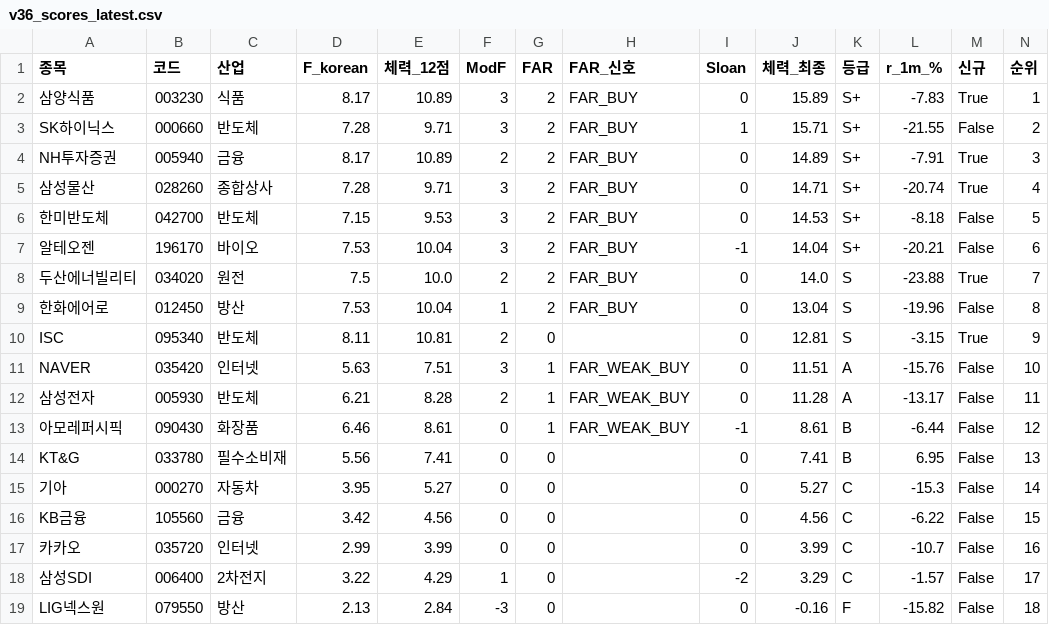
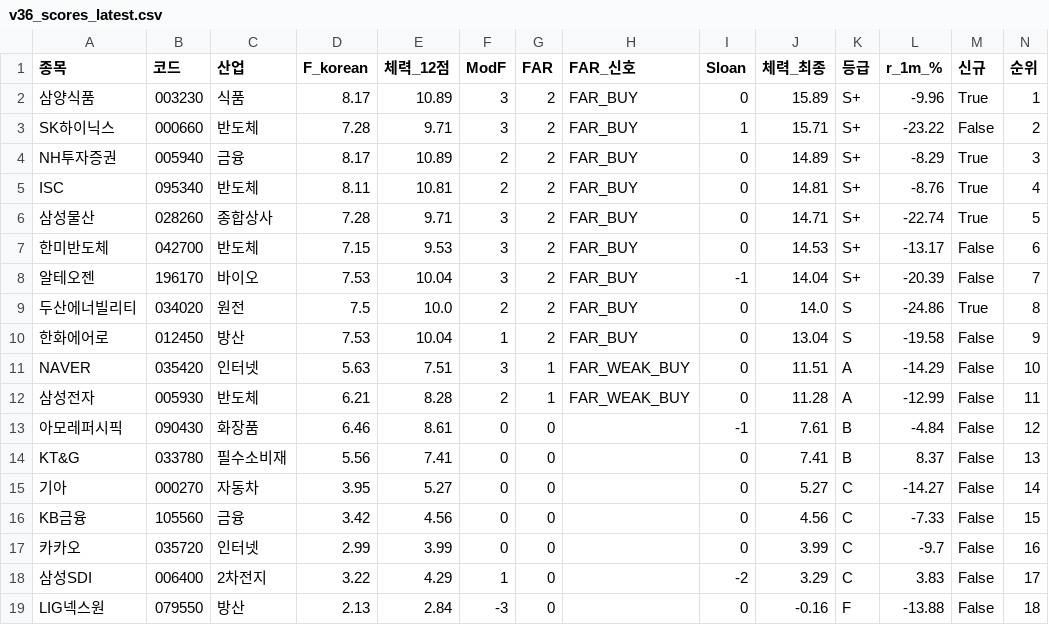
Before and after one commit to luminae21-source/jinwoo-quant-auto, a CSV file: docs/v36_scores_latest.csv, drawn as a sheet.

```diff
--- a/docs/v36_scores_latest.csv
+++ b/docs/v36_scores_latest.csv
@@ -1,19 +1,19 @@
 종목,코드,산업,F_korean,체력_12점,ModF,FAR,FAR_신호,Sloan,체력_최종,등급,r_1m_%,신규,순위
-삼양식품,003230,식품,8.17,10.89,3,2,FAR_BUY,0,15.89,S+,-7.83,True,1
-SK하이닉스,000660,반도체,7.28,9.71,3,2,FAR_BUY,1,15.71,S+,-21.55,False,2
-NH투자증권,005940,금융,8.17,10.89,2,2,FAR_BUY,0,14.89,S+,-7.91,True,3
-삼성물산,028260,종합상사,7.28,9.71,3,2,FAR_BUY,0,14.71,S+,-20.74,True,4
-한미반도체,042700,반도체,7.15,9.53,3,2,FAR_BUY,0,14.53,S+,-8.18,False,5
-알테오젠,196170,바이오,7.53,10.04,3,2,FAR_BUY,-1,14.04,S+,-20.21,False,6
-두산에너빌리티,034020,원전,7.5,10.0,2,2,FAR_BUY,0,14.0,S,-23.88,True,7
-한화에어로,012450,방산,7.53,10.04,1,2,FAR_BUY,0,13.04,S,-19.96,False,8
-ISC,095340,반도체,8.11,10.81,2,0,,0,12.81,S,-3.15,True,9
-NAVER,035420,인터넷,5.63,7.51,3,1,FAR_WEAK_BUY,0,11.51,A,-15.76,False,10
-삼성전자,005930,반도체,6.21,8.28,2,1,FAR_WEAK_BUY,0,11.28,A,-13.17,False,11
-아모레퍼시픽,090430,화장품,6.46,8.61,0,1,FAR_WEAK_BUY,-1,8.61,B,-6.44,False,12
-KT&G,033780,필수소비재,5.56,7.41,0,0,,0,7.41,B,6.95,False,13
-기아,000270,자동차,3.95,5.27,0,0,,0,5.27,C,-15.3,False,14
-KB금융,105560,금융,3.42,4.56,0,0,,0,4.56,C,-6.22,False,15
-카카오,035720,인터넷,2.99,3.99,0,0,,0,3.99,C,-10.7,False,16
-삼성SDI,006400,2차전지,3.22,4.29,1,0,,-2,3.29,C,-1.57,False,17
-LIG넥스원,079550,방산,2.13,2.84,-3,0,,0,-0.16,F,-15.82,False,18
+삼양식품,003230,식품,8.17,10.89,3,2,FAR_BUY,0,15.89,S+,-9.96,True,1
+SK하이닉스,000660,반도체,7.28,9.71,3,2,FAR_BUY,1,15.71,S+,-23.22,False,2
+NH투자증권,005940,금융,8.17,10.89,2,2,FAR_BUY,0,14.89,S+,-8.29,True,3
+ISC,095340,반도체,8.11,10.81,2,2,FAR_BUY,0,14.81,S+,-8.76,True,4
+삼성물산,028260,종합상사,7.28,9.71,3,2,FAR_BUY,0,14.71,S+,-22.74,True,5
+한미반도체,042700,반도체,7.15,9.53,3,2,FAR_BUY,0,14.53,S+,-13.17,False,6
+알테오젠,196170,바이오,7.53,10.04,3,2,FAR_BUY,-1,14.04,S+,-20.39,False,7
+두산에너빌리티,034020,원전,7.5,10.0,2,2,FAR_BUY,0,14.0,S,-24.86,True,8
+한화에어로,012450,방산,7.53,10.04,1,2,FAR_BUY,0,13.04,S,-19.58,False,9
+NAVER,035420,인터넷,5.63,7.51,3,1,FAR_WEAK_BUY,0,11.51,A,-14.29,False,10
+삼성전자,005930,반도체,6.21,8.28,2,1,FAR_WEAK_BUY,0,11.28,A,-12.99,False,11
+아모레퍼시픽,090430,화장품,6.46,8.61,0,0,,-1,7.61,B,-4.84,False,12
+KT&G,033780,필수소비재,5.56,7.41,0,0,,0,7.41,B,8.37,False,13
+기아,000270,자동차,3.95,5.27,0,0,,0,5.27,C,-14.27,False,14
+KB금융,105560,금융,3.42,4.56,0,0,,0,4.56,C,-7.33,False,15
+카카오,035720,인터넷,2.99,3.99,0,0,,0,3.99,C,-9.7,False,16
+삼성SDI,006400,2차전지,3.22,4.29,1,0,,-2,3.29,C,3.83,False,17
+LIG넥스원,079550,방산,2.13,2.84,-3,0,,0,-0.16,F,-13.88,False,18
```
Also changed, not shown: docs/overlay_scores.csv, docs/v37_1_scores.csv, 9 other files.
